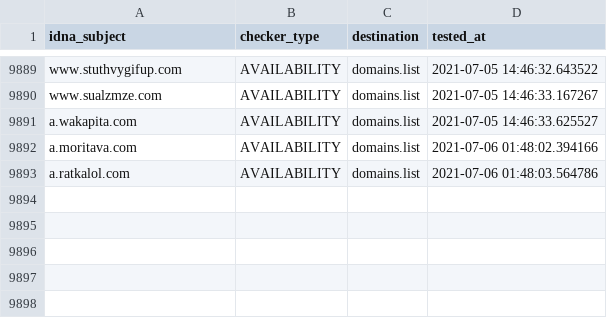
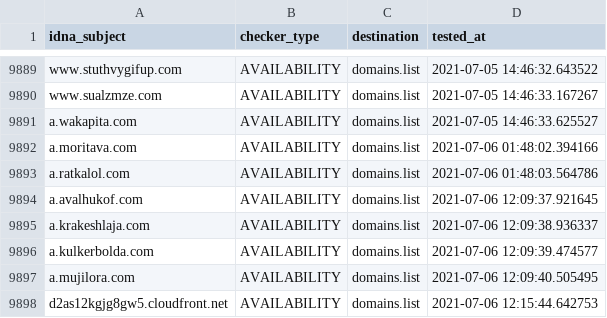
Before and after one commit to Ultimate-Hosts-Blacklist/smed79_blacklist, a CSV file: .pyfunceble/inactive.csv, drawn as a sheet; only a part is shown, gaps mark what is left out; the diff names each change by its address in the sheet, - before the commit and + after, or states it on an @@ line.

```diff
--- a/.pyfunceble/inactive.csv
+++ b/.pyfunceble/inactive.csv
+row 9894: a.avalhukof.com | AVAILABILITY | domains.list | 2021-07-06 12:09:37.921645
+row 9895: a.krakeshlaja.com | AVAILABILITY | domains.list | 2021-07-06 12:09:38.936337
+row 9896: a.kulkerbolda.com | AVAILABILITY | domains.list | 2021-07-06 12:09:39.474577
+row 9897: a.mujilora.com | AVAILABILITY | domains.list | 2021-07-06 12:09:40.505495
+row 9898: d2as12kgjg8gw5.cloudfront.net | AVAILABILITY | domains.list | 2021-07-06 12:15:44.642753
```
Also changed, not shown: output/domains.list/continue.csv, 11 other files.
